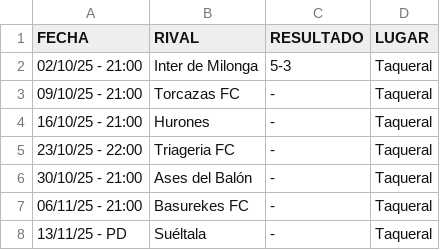
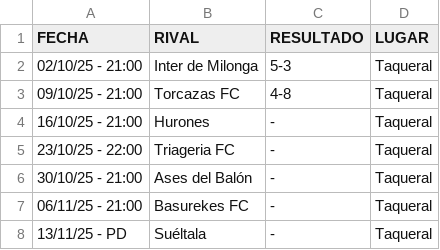
Before and after one commit to hescalag-web/barbarosfc, a CSV file: docs/fixture_current_tournament.csv, drawn as a sheet.

```diff
--- a/docs/fixture_current_tournament.csv
+++ b/docs/fixture_current_tournament.csv
@@ -2,3 +2,3 @@
 02/10/25 - 21:00,Inter de Milonga,5-3,Taqueral
-09/10/25 - 21:00,Torcazas FC,-,Taqueral
+09/10/25 - 21:00,Torcazas FC,4-8,Taqueral
 16/10/25 - 21:00,Hurones,-,Taqueral
```
Also changed, not shown: docs/last_games.csv, docs/statistics.csv, 11 other files.
